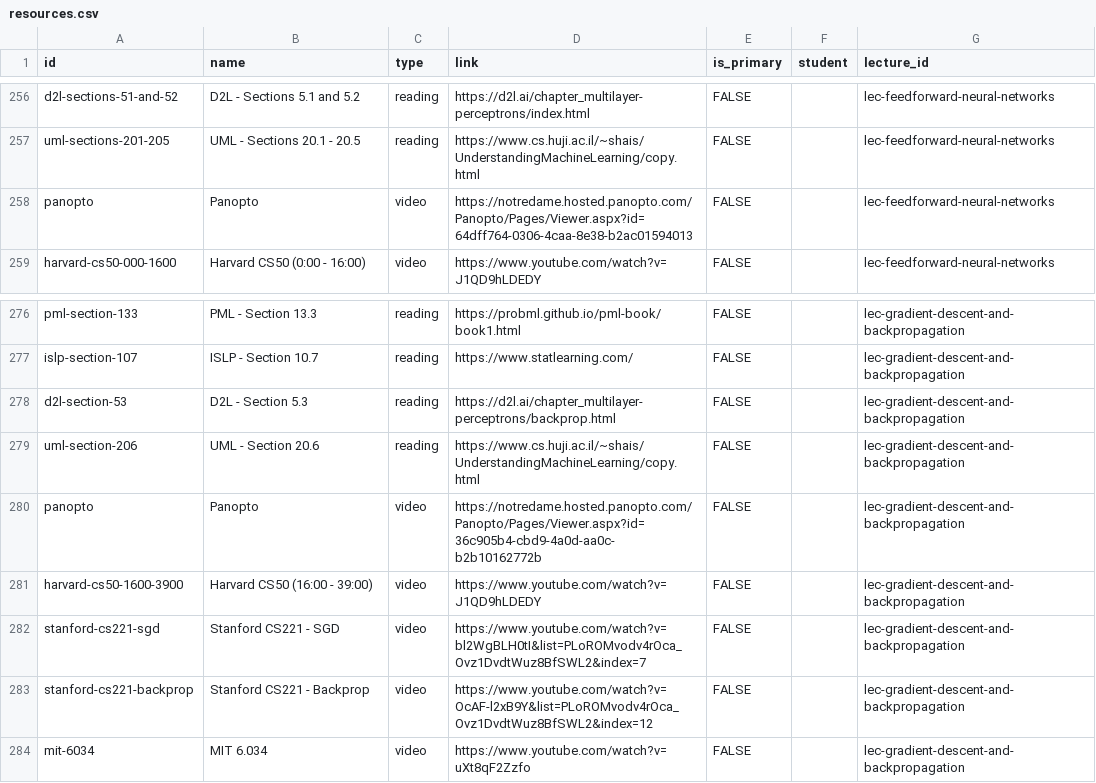
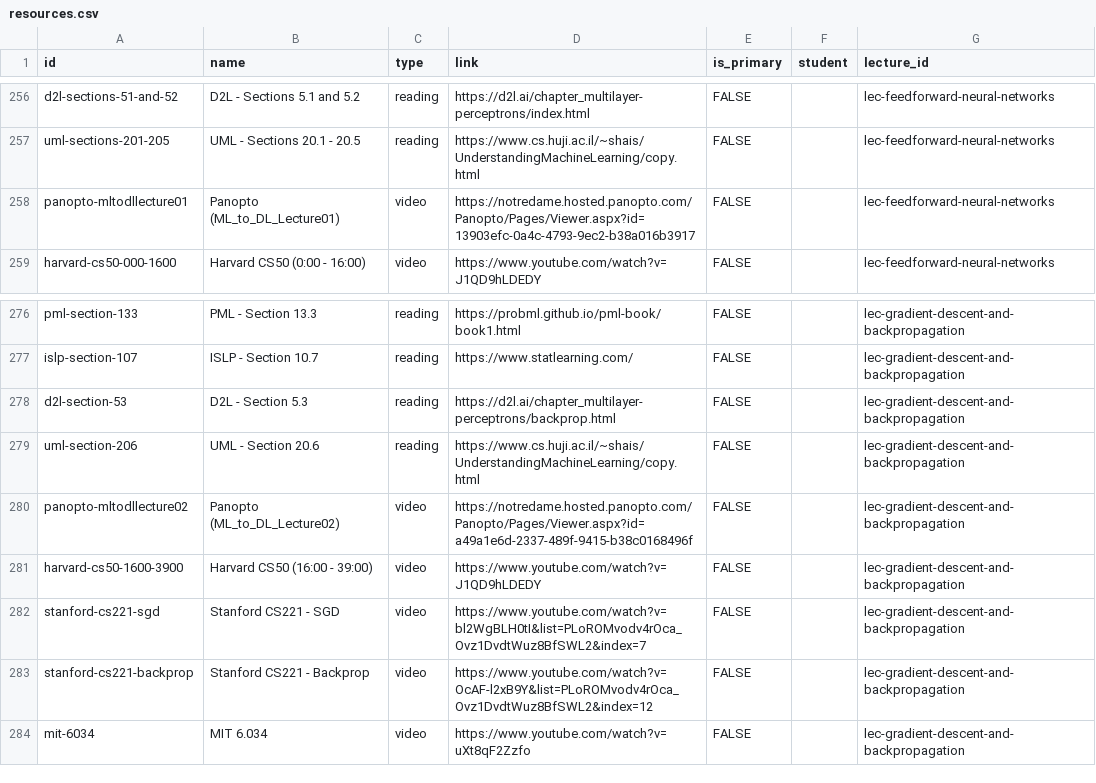
Before and after one commit to nd-cse-30124-fa25/nd-cse-30124-fa25.github.io, a CSV file: docs/static/csv/resources.csv, drawn as a sheet; only a part is shown, gaps mark what is left out.

```diff
--- a/docs/static/csv/resources.csv
+++ b/docs/static/csv/resources.csv
@@ -259,3 +259,3 @@ d2l-sections-51-and-52,D2L - Sections 5.1 and 5.2,reading,https://d2l.ai/chapter
 uml-sections-201-205,UML - Sections 20.1 - 20.5,reading,https://www.cs.huji.ac.il/~shais/UnderstandingMachineLearning/copy.html,FALSE,,lec-feedforward-neural-networks
-panopto,Panopto,video,https://notredame.hosted.panopto.com/Panopto/Pages/Viewer.aspx?id=64dff764-0306-4caa-8e38-b2ac01594013,FALSE,,lec-feedforward-neural-networks
+panopto-mltodllecture01,Panopto (ML_to_DL_Lecture01),video,https://notredame.hosted.panopto.com/Panopto/Pages/Viewer.aspx?id=13903efc-0a4c-4793-9ec2-b38a016b3917,FALSE,,lec-feedforward-neural-networks
 harvard-cs50-000-1600,Harvard CS50 (0:00 - 16:00),video,https://www.youtube.com/watch?v=J1QD9hLDEDY,FALSE,,lec-feedforward-neural-networks
@@ -281,3 +281,3 @@ d2l-section-53,D2L - Section 5.3,reading,https://d2l.ai/chapter_multilayer-perce
 uml-section-206,UML - Section 20.6,reading,https://www.cs.huji.ac.il/~shais/UnderstandingMachineLearning/copy.html,FALSE,,lec-gradient-descent-and-backpropagation
-panopto,Panopto,video,https://notredame.hosted.panopto.com/Panopto/Pages/Viewer.aspx?id=36c905b4-cbd9-4a0d-aa0c-b2b10162772b,FALSE,,lec-gradient-descent-and-backpropagation
+panopto-mltodllecture02,Panopto (ML_to_DL_Lecture02),video,https://notredame.hosted.panopto.com/Panopto/Pages/Viewer.aspx?id=a49a1e6d-2337-489f-9415-b38c0168496f,FALSE,,lec-gradient-descent-and-backpropagation
 harvard-cs50-1600-3900,Harvard CS50 (16:00 - 39:00),video,https://www.youtube.com/watch?v=J1QD9hLDEDY,FALSE,,lec-gradient-descent-and-backpropagation
```
Also changed, not shown: 2 other files.
